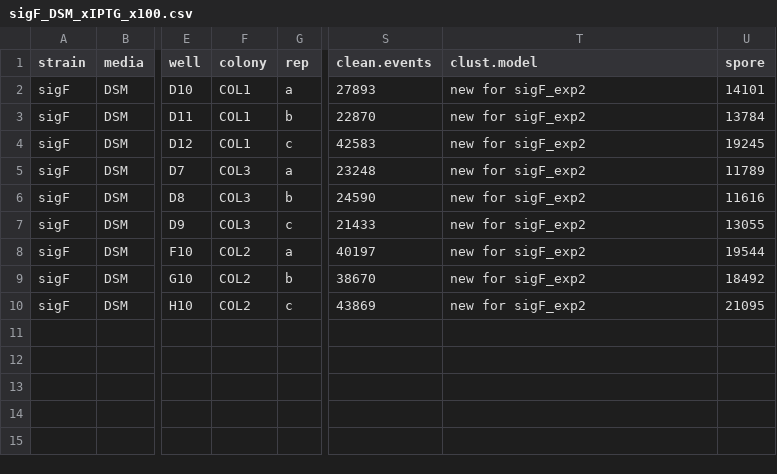
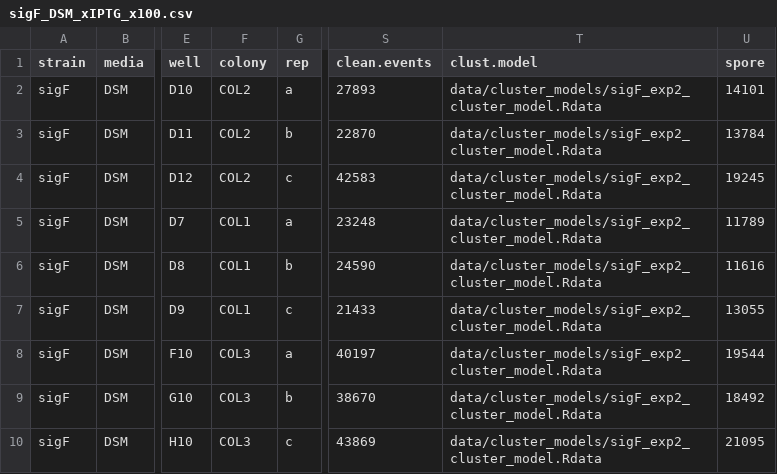
Before and after one commit to LennonLab/sigma-spore-phage-flow, a CSV file: data/output/exp2/sigF_DSM_xIPTG_x100.csv, drawn as a sheet; only a part is shown, gaps mark what is left out; the diff names each change by its address in the sheet, - before the commit and + after, or states it on an @@ line.

```diff
--- a/data/output/exp2/sigF_DSM_xIPTG_x100.csv
+++ b/data/output/exp2/sigF_DSM_xIPTG_x100.csv
-F2:F4 (colony): COL1
+F2:F4 (colony): COL2
-T2:T10 (clust.model): new for sigF_exp2
+T2:T10 (clust.model): data/cluster_models/sigF_exp2_cluster_model.Rdata
-F5:F7 (colony): COL3
+F5:F7 (colony): COL1
-F8:F10 (colony): COL2
+F8:F10 (colony): COL3
```
Also changed, not shown: data/output/exp2/Goe3_DSM_xIPTG_x100.csv, data/output/exp2/SP10_DSM_xIPTG_x100.csv, 5 other files.
